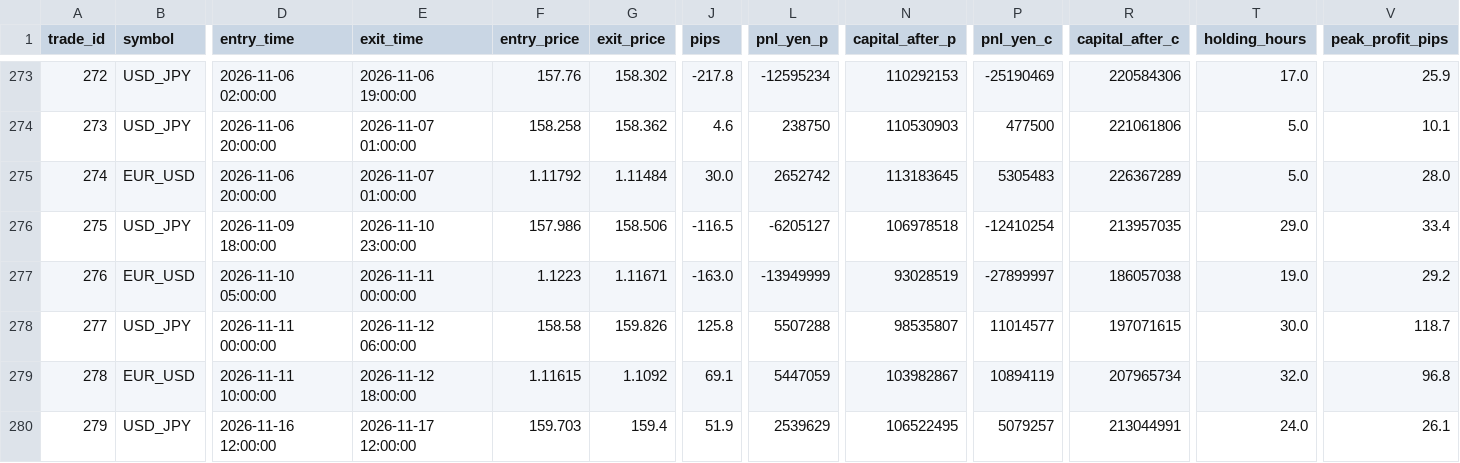
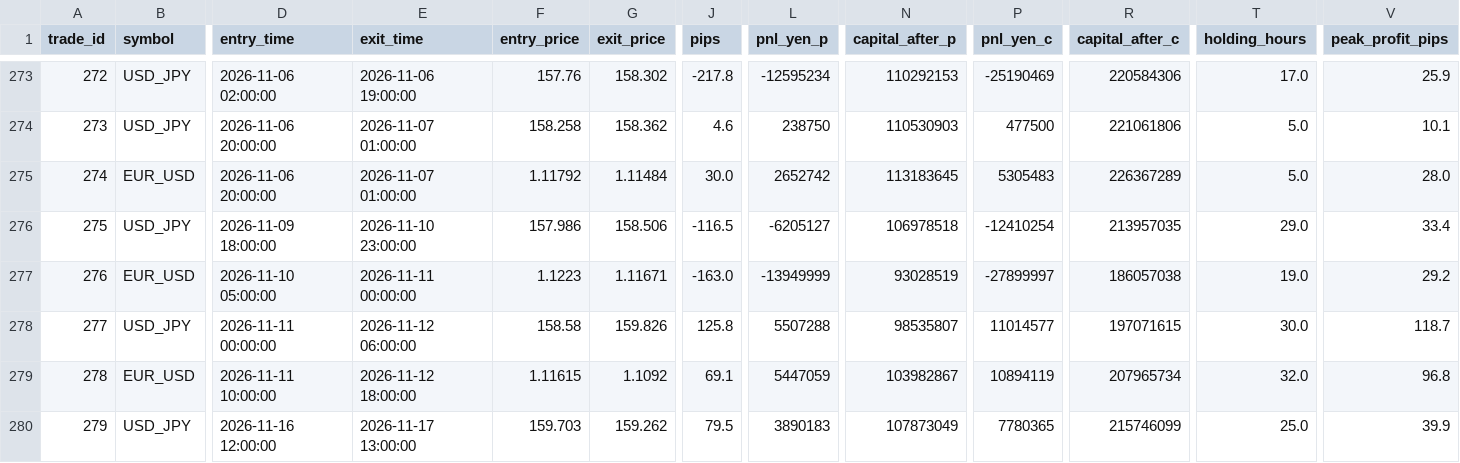
Before and after one commit to PJ-Baibain/pb-trade-log, a CSV file: trades.csv, drawn as a sheet; only a part is shown, gaps mark what is left out; the diff names each change by its address in the sheet, - before the commit and + after, or states it on an @@ line.

Commit message:
trade update 2026-11-17 13:30

```diff
--- a/trades.csv
+++ b/trades.csv
-E280 (exit_time): 2026-11-17 12:00:00
+E280 (exit_time): 2026-11-17 13:00:00
-G280 (exit_price): 159.4
+G280 (exit_price): 159.262
-J280 (pips): 51.9
+J280 (pips): 79.5
-L280 (pnl_yen_p): 2539629
+L280 (pnl_yen_p): 3890183
-N280 (capital_after_p): 106522495
+N280 (capital_after_p): 107873049
-P280 (pnl_yen_c): 5079257
+P280 (pnl_yen_c): 7780365
-R280 (capital_after_c): 213044991
+R280 (capital_after_c): 215746099
-T280 (holding_hours): 24.0
+T280 (holding_hours): 25.0
-V280 (peak_profit_pips): 26.1
+V280 (peak_profit_pips): 39.9
```
Also changed, not shown: equity.csv, 5 other files.
